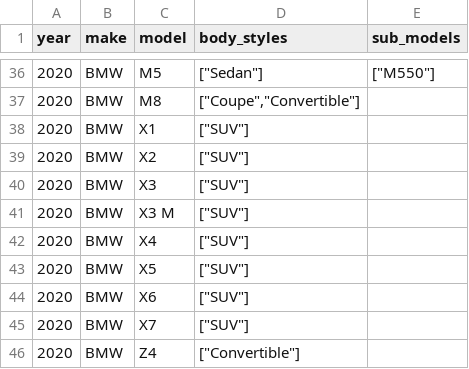
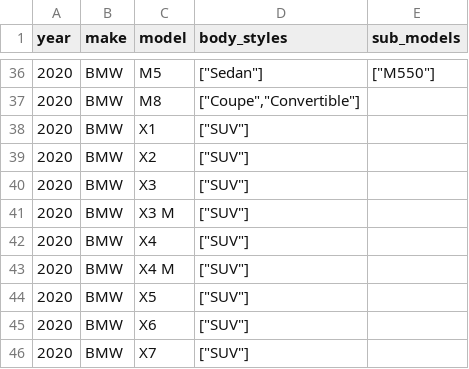
Before and after one commit to romangrinev/us-car-models-data, a CSV file: 2020.csv, drawn as a sheet; only a part is shown, gaps mark what is left out; the shorter side is filled out with more unchanged rows.

```diff
--- a/2020.csv
+++ b/2020.csv
@@ -42,2 +42,3 @@ year,make,model,body_styles,sub_models
 2020,BMW,X4,"[""SUV""]"
+2020,BMW,X4 M,"[""SUV""]"
 2020,BMW,X5,"[""SUV""]"
```
Also changed, not shown: 2018.csv, 3 other files.
